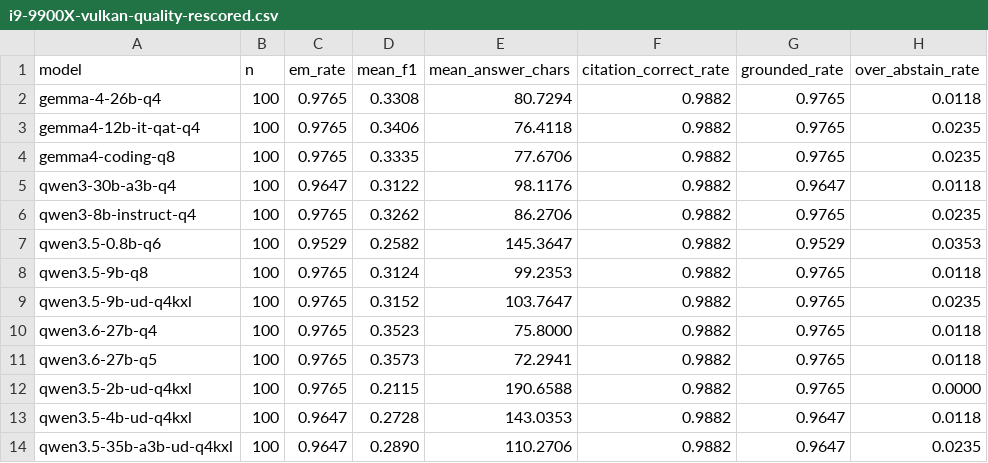
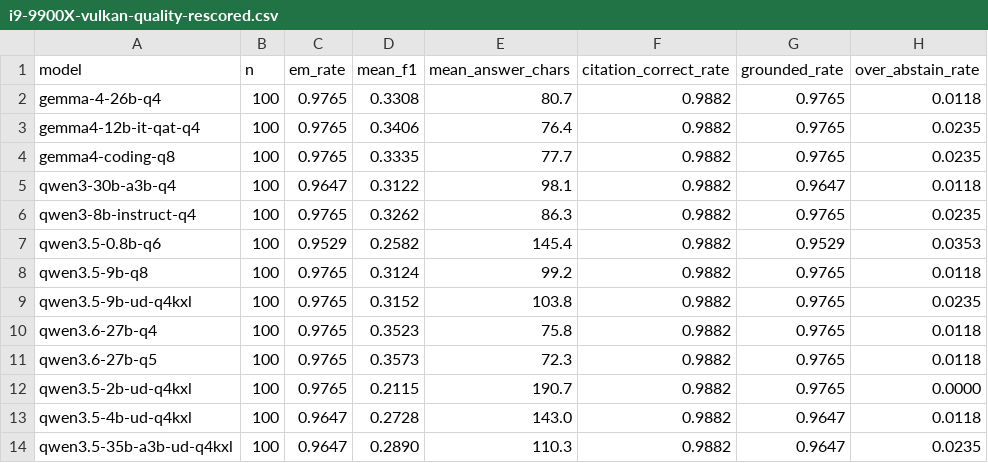
Before and after one commit to HilbertraumAI/HilbertRaum, a CSV file: eval/results/i9-9900X-vulkan-quality-rescored.csv, drawn as a sheet; only a part is shown; the diff names each change by its address in the sheet, - before the commit and + after, or states it on an @@ line.

```diff
--- a/eval/results/i9-9900X-vulkan-quality-rescored.csv
+++ b/eval/results/i9-9900X-vulkan-quality-rescored.csv
-E2 (mean_answer_chars): 80.7294
+E2 (mean_answer_chars): 80.7
-E3 (mean_answer_chars): 76.4118
+E3 (mean_answer_chars): 76.4
-E4 (mean_answer_chars): 77.6706
+E4 (mean_answer_chars): 77.7
-E5 (mean_answer_chars): 98.1176
+E5 (mean_answer_chars): 98.1
-E6 (mean_answer_chars): 86.2706
+E6 (mean_answer_chars): 86.3
-E7 (mean_answer_chars): 145.3647
+E7 (mean_answer_chars): 145.4
-E8 (mean_answer_chars): 99.2353
+E8 (mean_answer_chars): 99.2
-E9 (mean_answer_chars): 103.7647
+E9 (mean_answer_chars): 103.8
-E10 (mean_answer_chars): 75.8000
+E10 (mean_answer_chars): 75.8
-E11 (mean_answer_chars): 72.2941
+E11 (mean_answer_chars): 72.3
-E12 (mean_answer_chars): 190.6588
+E12 (mean_answer_chars): 190.7
-E13 (mean_answer_chars): 143.0353
+E13 (mean_answer_chars): 143.0
-E14 (mean_answer_chars): 110.2706
+E14 (mean_answer_chars): 110.3
```
Also changed, not shown: eval/results/i7-1185G7-cpu-quality-rescored.csv, eval/results/i9-14900K-512-b11146-vulkan-quality-rescored.csv, 19 other files.
